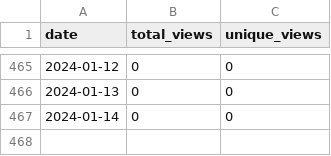
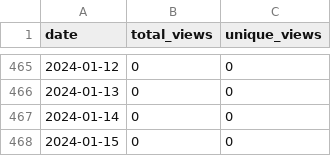
Before and after one commit to merrymitch/COMP5700, a CSV file: .traffic/views.csv, drawn as a sheet; only a part is shown, gaps mark what is left out; the diff names each change by its address in the sheet, - before the commit and + after, or states it on an @@ line.

```diff
--- a/.traffic/views.csv
+++ b/.traffic/views.csv
+row 468: 2024-01-15 | 0 | 0
```
Also changed, not shown: .traffic/clones.csv, 3 other files.
